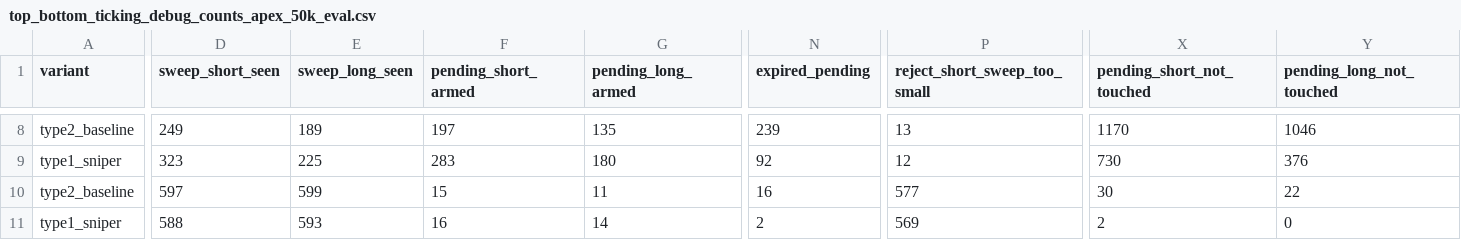
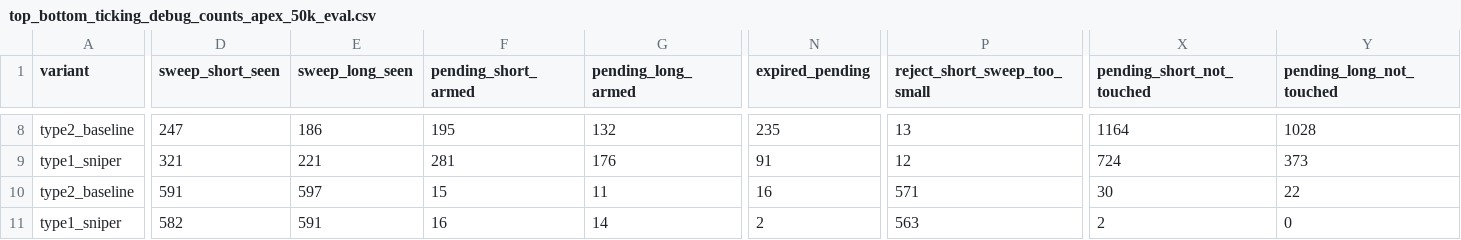
Before and after one commit to AbdullahiSaid2/project-x, a CSV file: src/strategies/manual/top_bottom_ticking_debug_counts_apex_50k_eval.csv, drawn as a sheet; only a part is shown, gaps mark what is left out; the diff covers the shown part only; the diff names each change by its address in the sheet, - before the commit and + after, or states it on an @@ line.

```diff
--- a/src/strategies/manual/top_bottom_ticking_debug_counts_apex_50k_eval.csv
+++ b/src/strategies/manual/top_bottom_ticking_debug_counts_apex_50k_eval.csv
-D8 (sweep_short_seen): 249
+D8 (sweep_short_seen): 247
-E8 (sweep_long_seen): 189
+E8 (sweep_long_seen): 186
-F8 (pending_short_armed): 197
+F8 (pending_short_armed): 195
-G8 (pending_long_armed): 135
+G8 (pending_long_armed): 132
-N8 (expired_pending): 239
+N8 (expired_pending): 235
-X8 (pending_short_not_touched): 1170
+X8 (pending_short_not_touched): 1164
-Y8 (pending_long_not_touched): 1046
+Y8 (pending_long_not_touched): 1028
-D9 (sweep_short_seen): 323
+D9 (sweep_short_seen): 321
-E9 (sweep_long_seen): 225
+E9 (sweep_long_seen): 221
-F9 (pending_short_armed): 283
+F9 (pending_short_armed): 281
-G9 (pending_long_armed): 180
+G9 (pending_long_armed): 176
-N9 (expired_pending): 92
+N9 (expired_pending): 91
-X9 (pending_short_not_touched): 730
+X9 (pending_short_not_touched): 724
-Y9 (pending_long_not_touched): 376
+Y9 (pending_long_not_touched): 373
-D10 (sweep_short_seen): 597
+D10 (sweep_short_seen): 591
-E10 (sweep_long_seen): 599
+E10 (sweep_long_seen): 597
-P10 (reject_short_sweep_too_small): 577
+P10 (reject_short_sweep_too_small): 571
-D11 (sweep_short_seen): 588
+D11 (sweep_short_seen): 582
-E11 (sweep_long_seen): 593
+E11 (sweep_long_seen): 591
-P11 (reject_short_sweep_too_small): 569
+P11 (reject_short_sweep_too_small): 563
```
Also changed, not shown: 67 edited cells elsewhere in this file, 10 other files.
